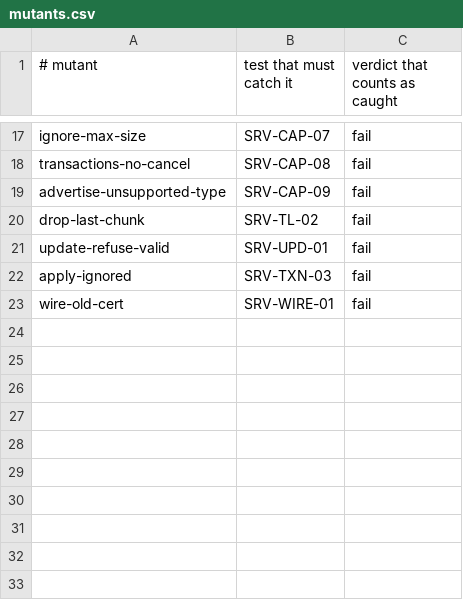
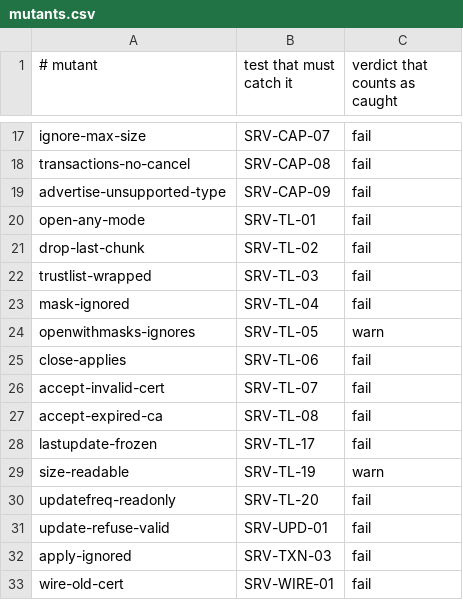
Before and after one commit to Eliasny/OpenGDS, a CSV file: tools/auditor/profile_server/expected/mutants.csv, drawn as a sheet; only a part is shown, gaps mark what is left out.

```diff
--- a/tools/auditor/profile_server/expected/mutants.csv
+++ b/tools/auditor/profile_server/expected/mutants.csv
@@ -19,3 +19,13 @@ transactions-no-cancel,SRV-CAP-08,fail
 advertise-unsupported-type,SRV-CAP-09,fail
+open-any-mode,SRV-TL-01,fail
 drop-last-chunk,SRV-TL-02,fail
+trustlist-wrapped,SRV-TL-03,fail
+mask-ignored,SRV-TL-04,fail
+openwithmasks-ignores,SRV-TL-05,warn
+close-applies,SRV-TL-06,fail
+accept-invalid-cert,SRV-TL-07,fail
+accept-expired-ca,SRV-TL-08,fail
+lastupdate-frozen,SRV-TL-17,fail
+size-readable,SRV-TL-19,warn
+updatefreq-readonly,SRV-TL-20,fail
 update-refuse-valid,SRV-UPD-01,fail
```
Also changed, not shown: tools/auditor/profile_server/expected/push_test_server.csv, 3 other files.
